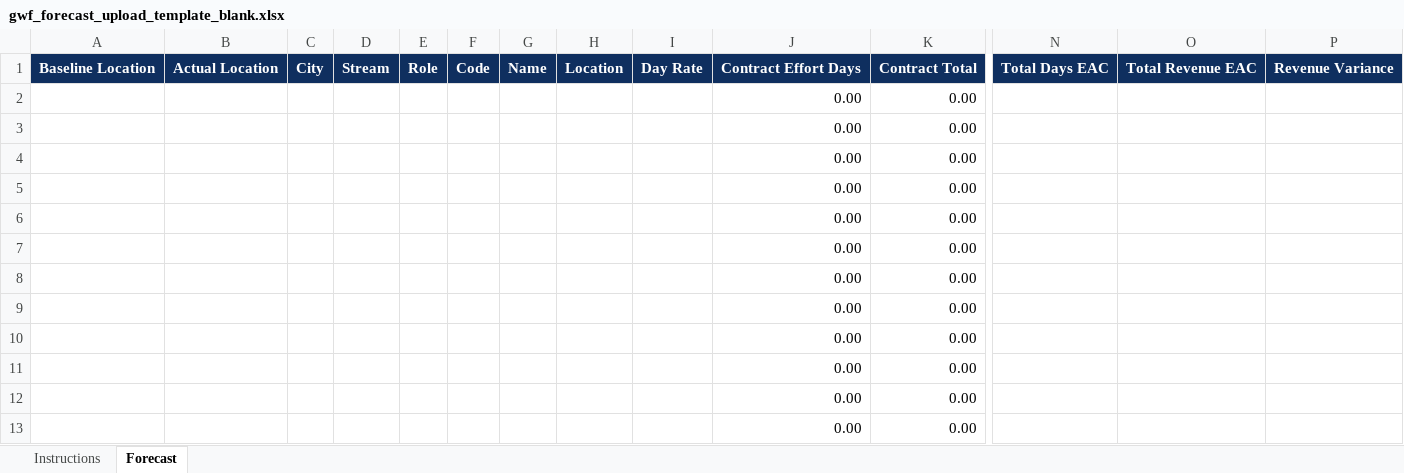
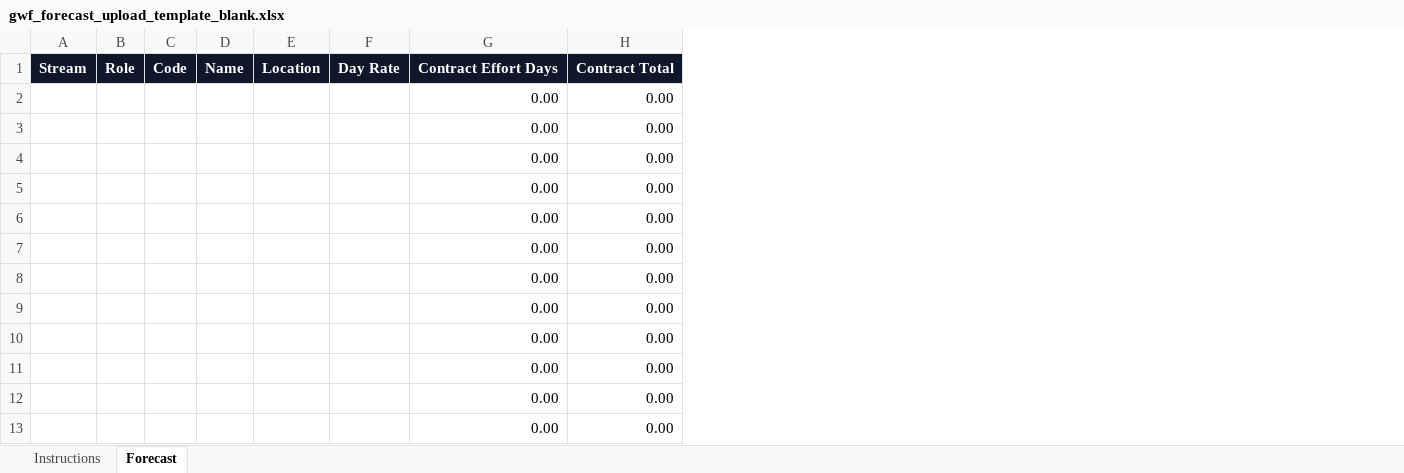
Before and after one commit to steveholbrook/FTracker, an Excel workbook: gwf_forecast_upload_template_blank.xlsx, sheet Forecast, drawn as a sheet; only a part is shown, gaps mark what is left out; values as stored, in another font and other column widths than the file's, no borders; table styles not drawn; removed rows and columns are numbered as before the commit, all else as after; the diff covers the shown part only; the diff names each change by its address in the sheet, - before the commit and + after, or states it on an @@ line.

```diff
--- a/gwf_forecast_upload_template_blank.xlsx (sheet Forecast)
+++ b/gwf_forecast_upload_template_blank.xlsx (sheet Forecast)
-column A, row 1: Baseline Location
-column B, row 1: Actual Location
-column C, row 1: City
-column N, row 1: Total Days EAC
-column O, row 1: Total Revenue EAC
-column P, row 1: Revenue Variance
-A1:H1 fill: #0F2F5F
+A1:H1 fill: #0F172A
```
Also changed, not shown: cell formats elsewhere in this sheet, sheet Instructions, formulas that keep their value, fi_actuals_upload_template.xlsx, 2 other files.
